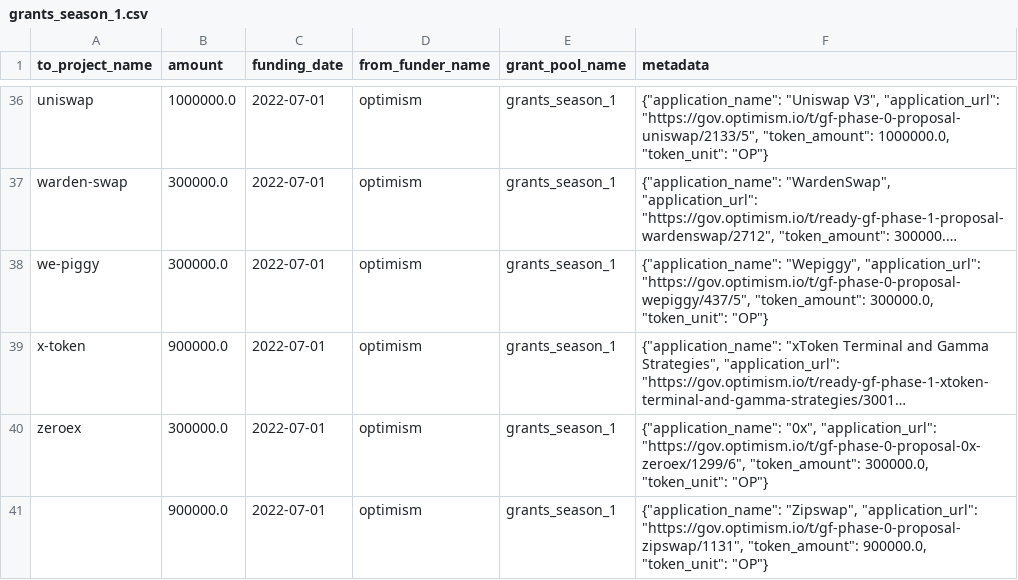
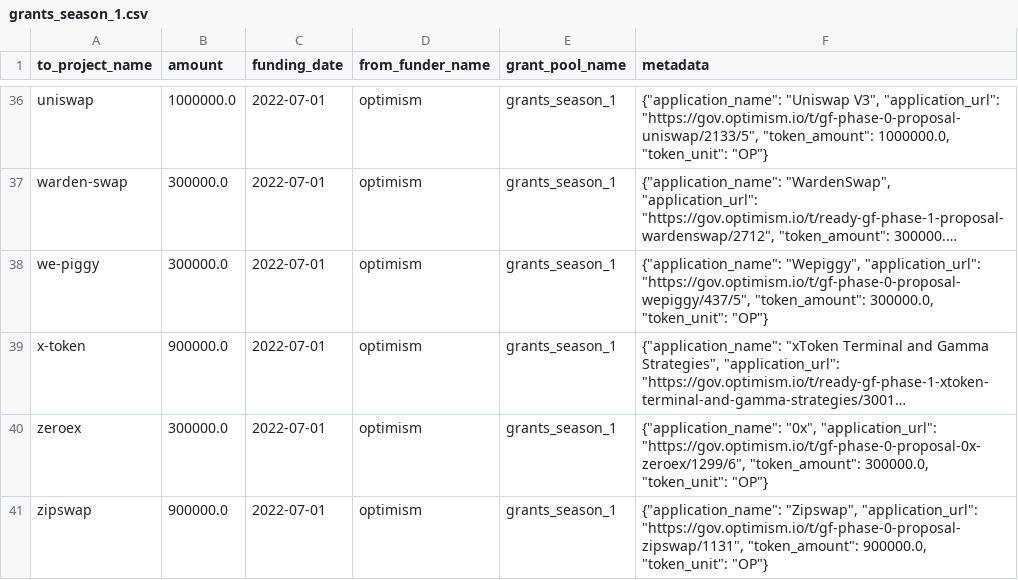
Before and after one commit to opensource-observer/oss-funding, a CSV file: data/funders/optimism/uploads/grants_season_1.csv, drawn as a sheet; only a part is shown, gaps mark what is left out; long unchanged cells end in …; the diff names each change by its address in the sheet, - before the commit and + after, or states it on an @@ line.

Commit message:
Update grants_season_1.csv

```diff
--- a/data/funders/optimism/uploads/grants_season_1.csv
+++ b/data/funders/optimism/uploads/grants_season_1.csv
-A41 (to_project_name): (empty)
+A41 (to_project_name): zipswap
```
